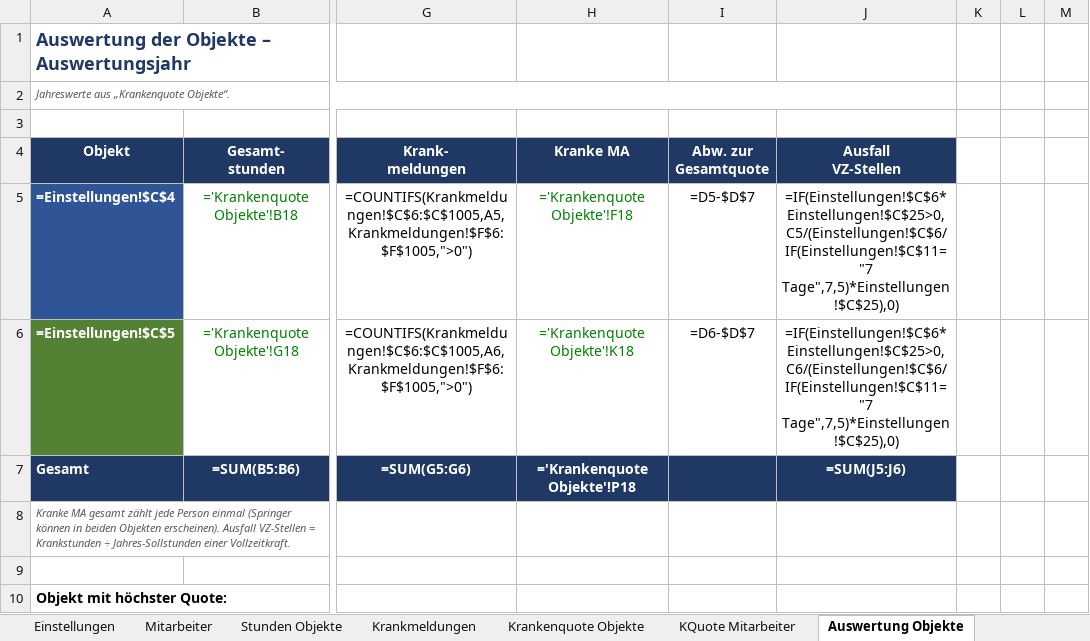
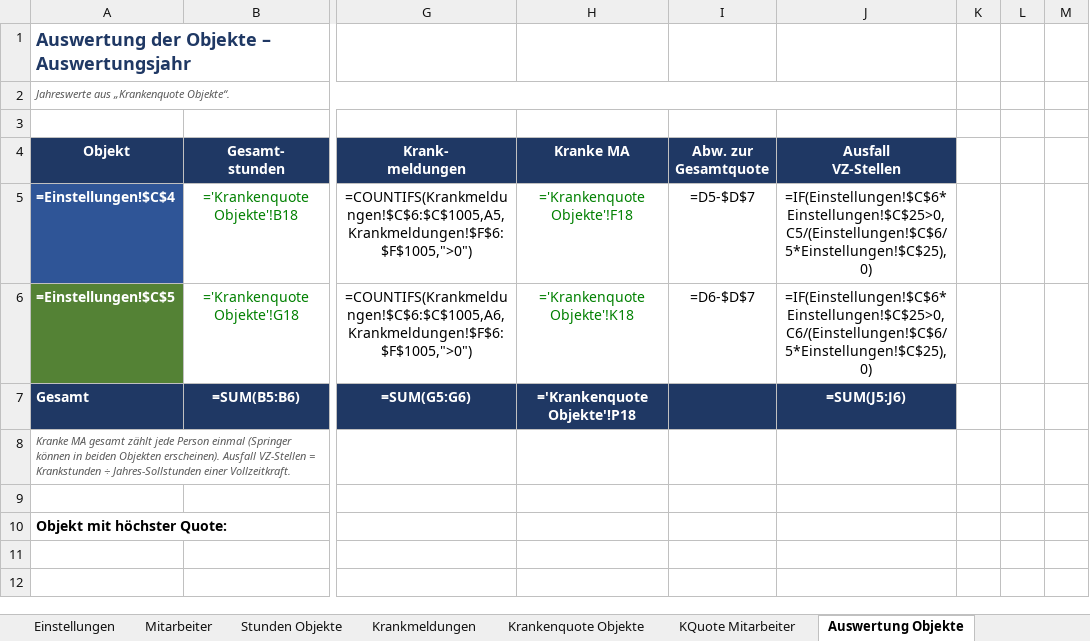
Before and after one commit to bloodvenomark/agency-agents, an Excel workbook: dokumente/Operative_Krankenquote_2026.xlsx, sheet Auswertung Objekte, drawn as a sheet; only a part is shown, gaps mark what is left out; values as stored, in another font and other column widths than the file's, no borders; formulas without a stored value are shown as written; charts and pictures not drawn; the diff names each change by its address in the sheet, - before the commit and + after, or states it on an @@ line.

```diff
--- a/dokumente/Operative_Krankenquote_2026.xlsx (sheet Auswertung Objekte)
+++ b/dokumente/Operative_Krankenquote_2026.xlsx (sheet Auswertung Objekte)
-J5 (Ausfall VZ-Stellen): =IF(Einstellungen!$C$6*Einstellungen!$C$25>0,C5/(Einstellungen!$C$6/IF(Einstellungen!$C$11="7 Tage",7,5)*Einstellungen!$C$25),0)
+J5 (Ausfall VZ-Stellen): =IF(Einstellungen!$C$6*Einstellungen!$C$25>0,C5/(Einstellungen!$C$6/5*Einstellungen!$C$25),0)
-J6 (Ausfall VZ-Stellen): =IF(Einstellungen!$C$6*Einstellungen!$C$25>0,C6/(Einstellungen!$C$6/IF(Einstellungen!$C$11="7 Tage",7,5)*Einstellungen!$C$25),0)
+J6 (Ausfall VZ-Stellen): =IF(Einstellungen!$C$6*Einstellungen!$C$25>0,C6/(Einstellungen!$C$6/5*Einstellungen!$C$25),0)
```
Also changed, not shown: sheet Mitarbeiter, sheet Erklärung, sheet Einstellungen.
